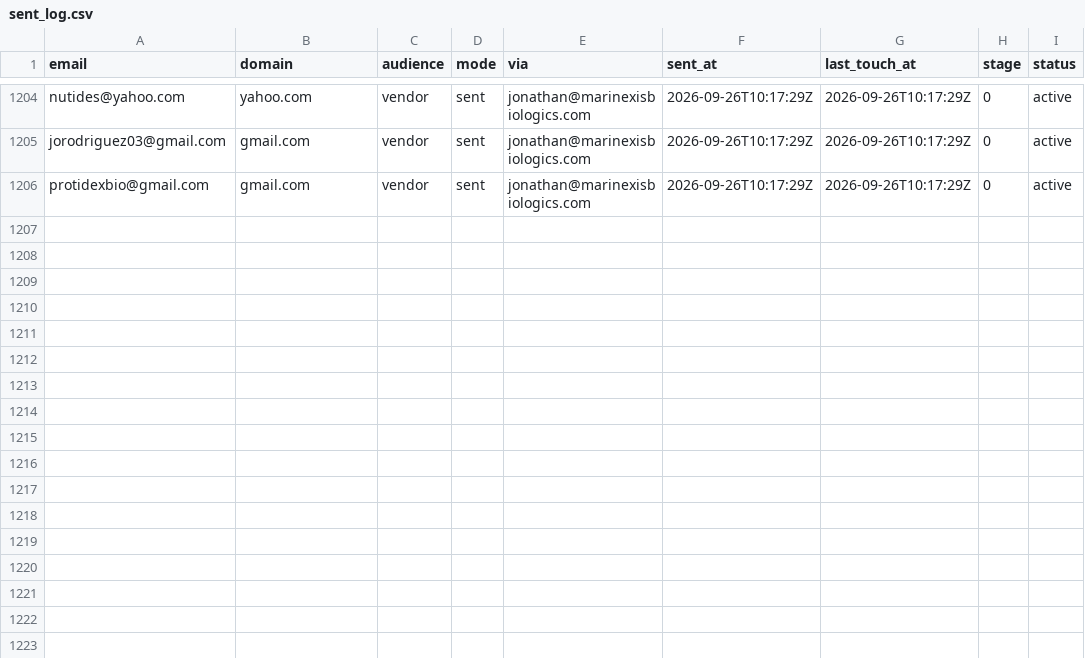
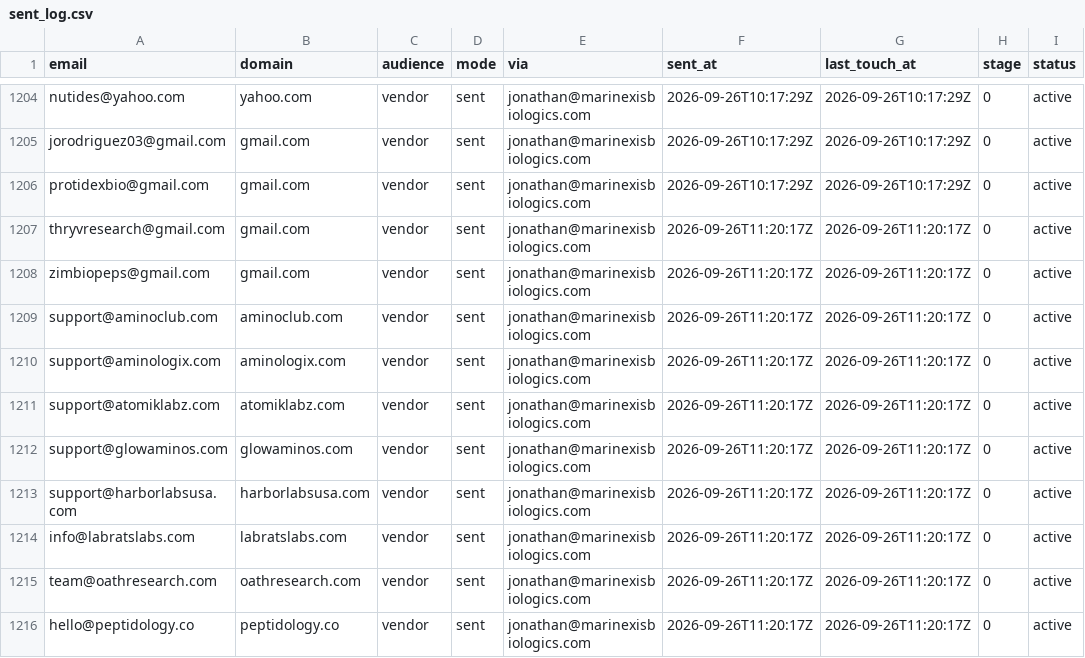
Before and after one commit to cfnoperations1-cell/g, a CSV file: outreach/sent_log.csv, drawn as a sheet; only a part is shown, gaps mark what is left out.

```diff
--- a/outreach/sent_log.csv
+++ b/outreach/sent_log.csv
@@ -1206 +1206,11 @@ jorodriguez03@gmail.com,gmail.com,vendor,sent,jonathan@marinexisbiologics.com,20
 protidexbio@gmail.com,gmail.com,vendor,sent,jonathan@marinexisbiologics.com,2026-09-26T10:17:29Z,2026-09-26T10:17:29Z,0,active
+thryvresearch@gmail.com,gmail.com,vendor,sent,jonathan@marinexisbiologics.com,2026-09-26T11:20:17Z,2026-09-26T11:20:17Z,0,active
+zimbiopeps@gmail.com,gmail.com,vendor,sent,jonathan@marinexisbiologics.com,2026-09-26T11:20:17Z,2026-09-26T11:20:17Z,0,active
+support@aminoclub.com,aminoclub.com,vendor,sent,jonathan@marinexisbiologics.com,2026-09-26T11:20:17Z,2026-09-26T11:20:17Z,0,active
+support@aminologix.com,aminologix.com,vendor,sent,jonathan@marinexisbiologics.com,2026-09-26T11:20:17Z,2026-09-26T11:20:17Z,0,active
+support@atomiklabz.com,atomiklabz.com,vendor,sent,jonathan@marinexisbiologics.com,2026-09-26T11:20:17Z,2026-09-26T11:20:17Z,0,active
+support@glowaminos.com,glowaminos.com,vendor,sent,jonathan@marinexisbiologics.com,2026-09-26T11:20:17Z,2026-09-26T11:20:17Z,0,active
+support@harborlabsusa.com,harborlabsusa.com,vendor,sent,jonathan@marinexisbiologics.com,2026-09-26T11:20:17Z,2026-09-26T11:20:17Z,0,active
+info@labratslabs.com,labratslabs.com,vendor,sent,jonathan@marinexisbiologics.com,2026-09-26T11:20:17Z,2026-09-26T11:20:17Z,0,active
+team@oathresearch.com,oathresearch.com,vendor,sent,jonathan@marinexisbiologics.com,2026-09-26T11:20:17Z,2026-09-26T11:20:17Z,0,active
+hello@peptidology.co,peptidology.co,vendor,sent,jonathan@marinexisbiologics.com,2026-09-26T11:20:17Z,2026-09-26T11:20:17Z,0,active
```
Also changed, not shown: 1 other file.
